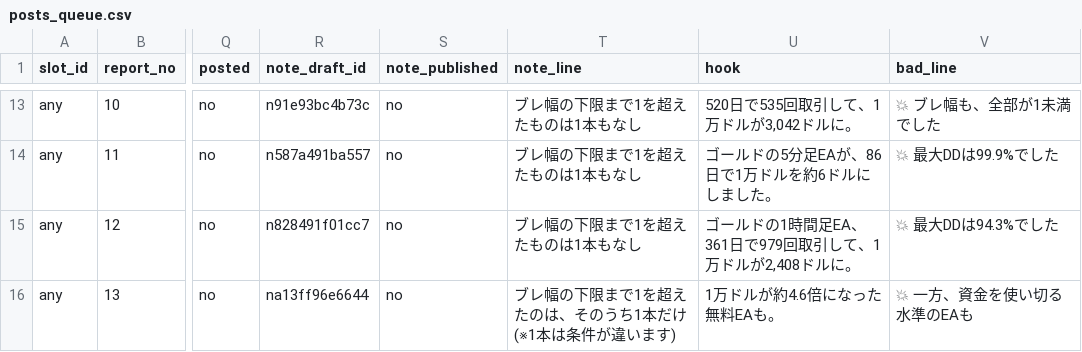
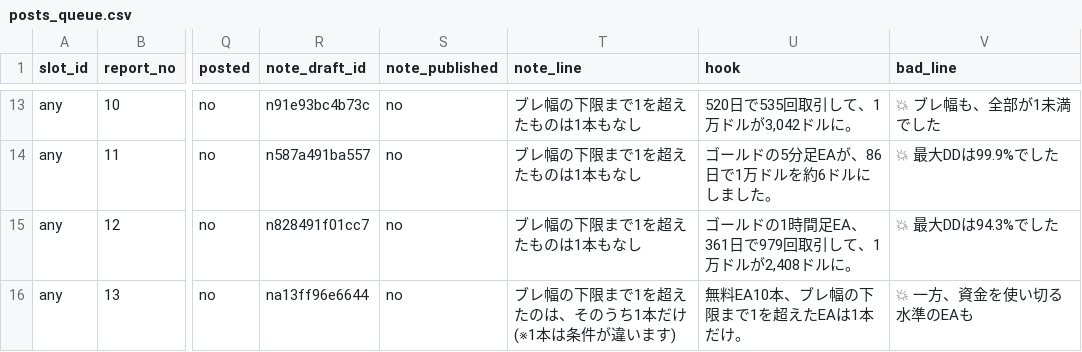
Before and after one commit to mi59jis/ea-verification-sns, a CSV file: sns-automation/config/posts_queue.csv, drawn as a sheet; only a part is shown, gaps mark what is left out; the diff names each change by its address in the sheet, - before the commit and + after, or states it on an @@ line.

```diff
--- a/sns-automation/config/posts_queue.csv
+++ b/sns-automation/config/posts_queue.csv
-U16 (hook): 1万ドルが約4.6倍になった無料EAも。
+U16 (hook): 無料EA10本、ブレ幅の下限まで1を超えたEAは1本だけ。
```
Also changed, not shown: 3 other files.
